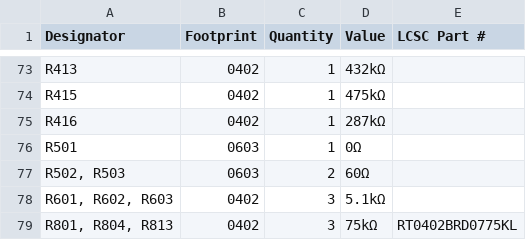
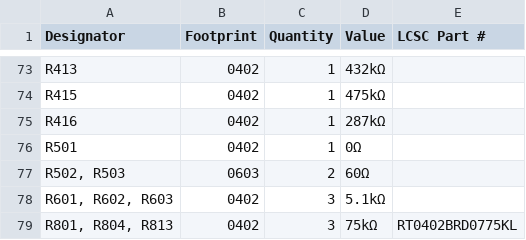
Before and after one commit to icl-rocketry/Ricardo-Heimdall, a CSV file: Hardware/production/bom.csv, drawn as a sheet; only a part is shown, gaps mark what is left out.

```diff
--- a/Hardware/production/bom.csv
+++ b/Hardware/production/bom.csv
@@ -75,3 +75,3 @@ R415,0402,1,475kΩ,
 R416,0402,1,287kΩ,
-R501,0603,1,0Ω,
+R501,0402,1,0Ω,
 "R502, R503",0603,2,60Ω,
```
Also changed, not shown: Hardware/production/positions.csv, 20 other files.
